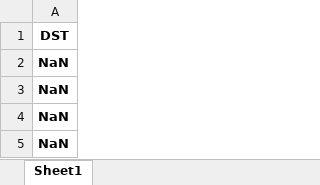
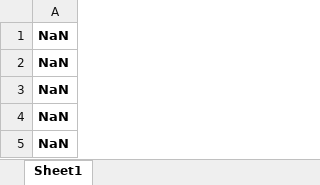
Before and after one commit to arwildo/ionosphere-plotting, an Excel workbook: Data/Dst.xlsx, sheet Sheet1, drawn as a sheet; only a part is shown; the shorter side is filled out with more unchanged rows; values as stored, in another font and other column widths than the file's, no borders; conditional formats not drawn; the diff names each change by its address in the sheet, - before the commit and + after, or states it on an @@ line.

```diff
--- a/Data/Dst.xlsx (sheet Sheet1)
+++ b/Data/Dst.xlsx (sheet Sheet1)
-row 1: DST
```
Also changed, not shown: 1 other file.
